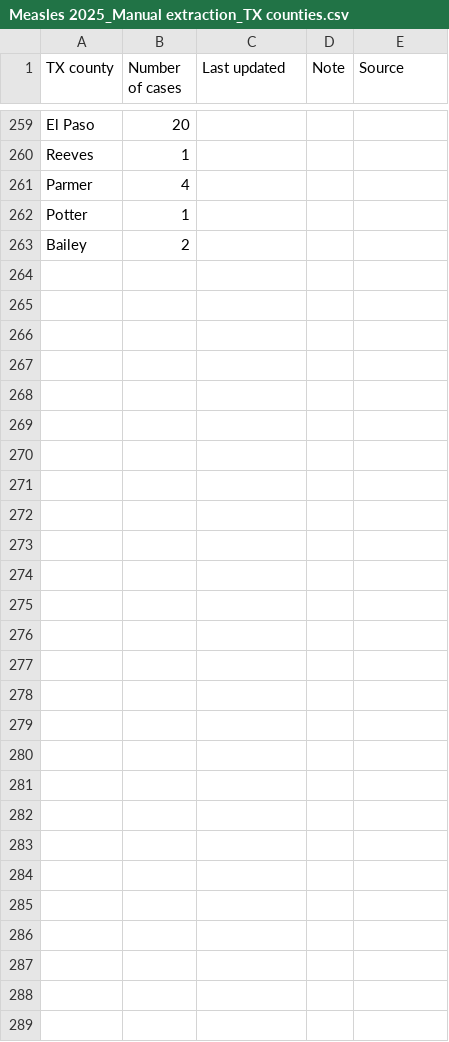
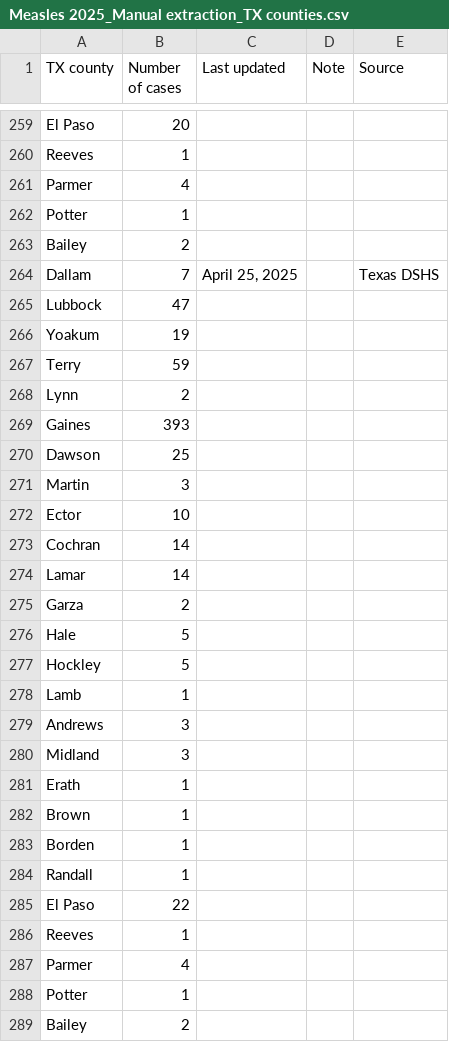
Before and after one commit to ehulland/measles_TX, a CSV file: Data/Measles 2025_Manual extraction_TX counties.csv, drawn as a sheet; only a part is shown, gaps mark what is left out.

Commit message:
Update Measles 2025_Manual extraction_TX counties.csv
Manual update from data from 4/25

```diff
--- a/Data/Measles 2025_Manual extraction_TX counties.csv
+++ b/Data/Measles 2025_Manual extraction_TX counties.csv
@@ -263 +263,27 @@ Potter,1,,,
 Bailey,2,,,
+Dallam,7,"April 25, 2025",,Texas DSHS
+Lubbock,47,,,
+Yoakum,19,,,
+Terry,59,,,
+Lynn,2,,,
+Gaines,393,,,
+Dawson,25,,,
+Martin,3,,,
+Ector,10,,,
+Cochran,14,,,
+Lamar,14,,,
+Garza,2,,,
+Hale,5,,,
+Hockley,5,,,
+Lamb,1,,,
+Andrews,3,,,
+Midland,3,,,
+Erath,1,,,
+Brown,1,,,
+Borden,1,,,
+Randall,1,,,
+El Paso,22,,,
+Reeves,1,,,
+Parmer,4,,,
+Potter,1,,,
+Bailey,2,,,
```
